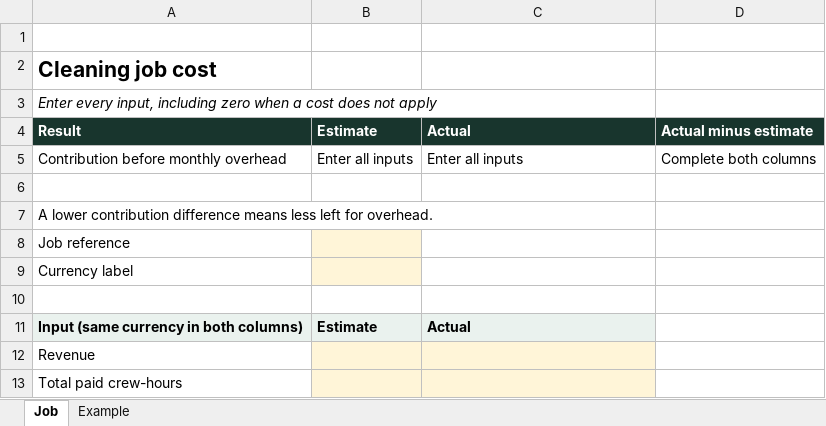
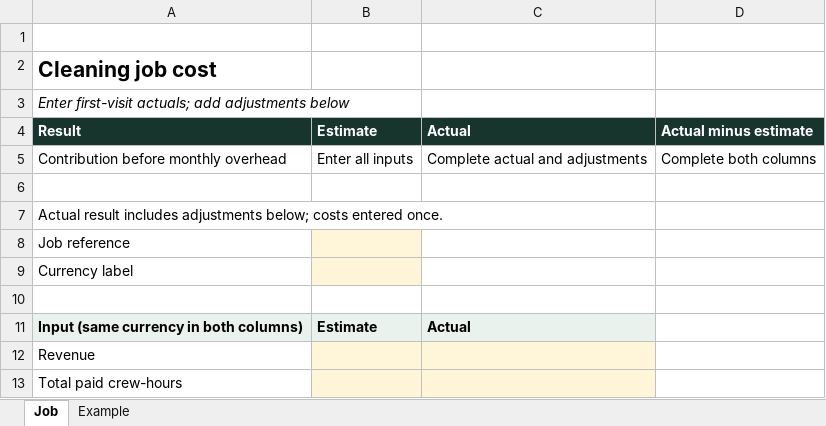
Before and after one commit to anisulhaq405/MyBreakeven, an Excel workbook: public/downloads/mybreakeven-cleaning-job-cost.xlsx, sheet Job, drawn as a sheet; only a part is shown; values as stored, in another font and other column widths than the file's, no borders; conditional formats not drawn; the diff covers the shown part only; the diff names each change by its address in the sheet, - before the commit and + after, or states it on an @@ line.

```diff
--- a/public/downloads/mybreakeven-cleaning-job-cost.xlsx (sheet Job)
+++ b/public/downloads/mybreakeven-cleaning-job-cost.xlsx (sheet Job)
-A3: Enter every input, including zero when a cost does not apply
+A3: Enter first-visit actuals; add adjustments below
-C5: Enter all inputs
+C5: Complete actual and adjustments
-A7: A lower contribution difference means less left for overhead.
+A7: Actual result includes adjustments below; costs entered once.
```
Also changed, not shown: 36 added rows and 1 edited cell elsewhere in this sheet, sheet Example, formulas that keep their value, 8 other files.
